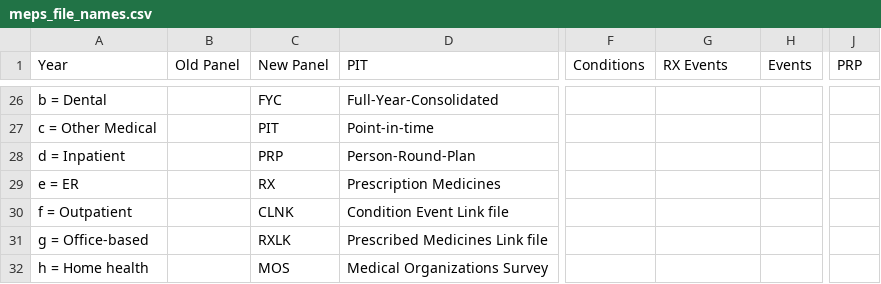
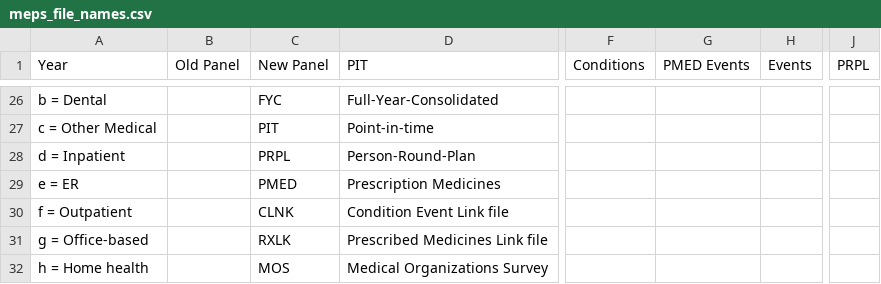
Before and after one commit to HHS-AHRQ/MEPS, a CSV file: Quick_Reference_Guides/meps_file_names.csv, drawn as a sheet; only a part is shown, gaps mark what is left out; the diff names each change by its address in the sheet, - before the commit and + after, or states it on an @@ line.

Commit message:
Changing PRP => PRPL, RX => PMED

```diff
--- a/Quick_Reference_Guides/meps_file_names.csv
+++ b/Quick_Reference_Guides/meps_file_names.csv
-G1: RX Events
+G1: PMED Events
-J1: PRP
+J1: PRPL
-C28 (New Panel): PRP
+C28 (New Panel): PRPL
-C29 (New Panel): RX
+C29 (New Panel): PMED
```
